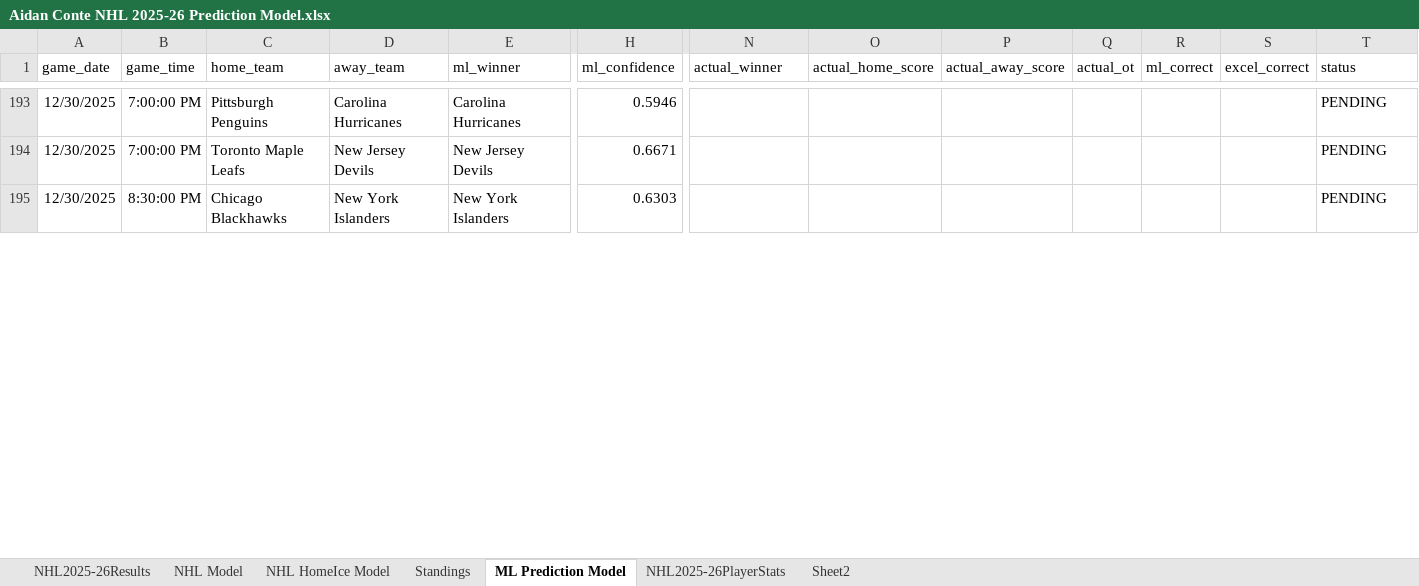
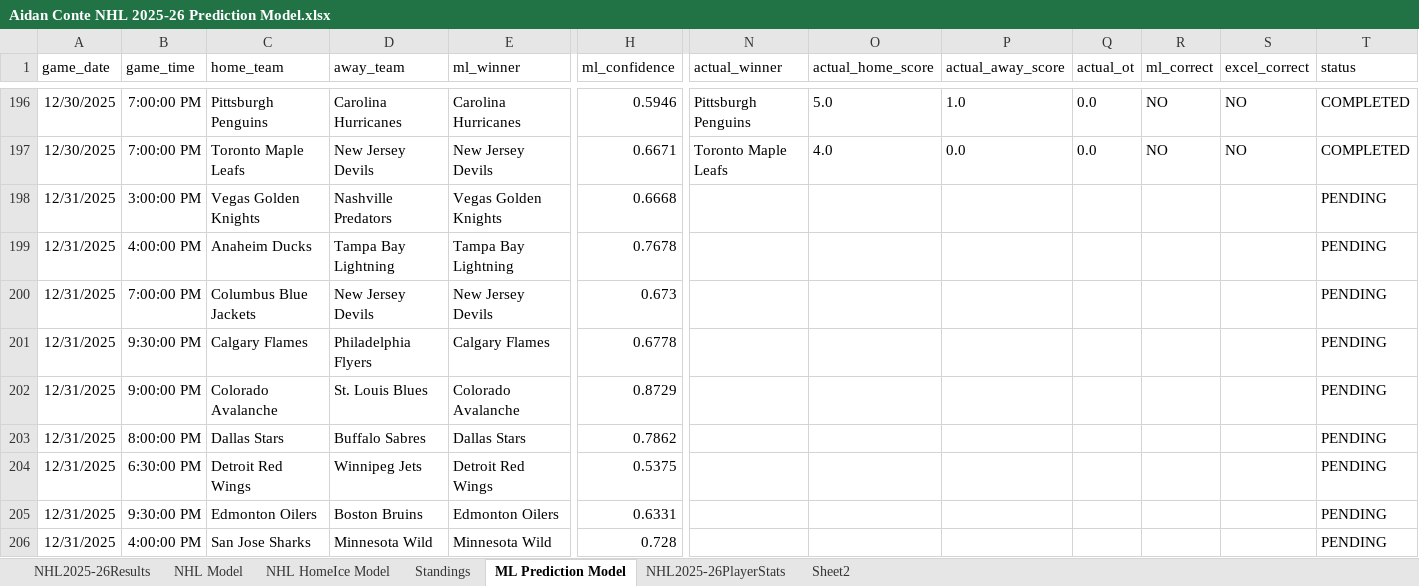
Before and after one commit to AidzNasty/NHL-Prediction-Model, an Excel workbook: Aidan Conte NHL 2025-26 Prediction Model.xlsx, sheet ML Prediction Model, drawn as a sheet; only a part is shown, gaps mark what is left out; values as stored, in another font and other column widths than the file's, no borders; table styles not drawn; addresses are those after the commit; rows hold the shown columns only; the diff covers the shown part only; the diff names each change by its address in the sheet, - before the commit and + after, or states it on an @@ line.

```diff
--- a/Aidan Conte NHL 2025-26 Prediction Model.xlsx (sheet ML Prediction Model)
+++ b/Aidan Conte NHL 2025-26 Prediction Model.xlsx (sheet ML Prediction Model)
-N196 (actual_winner): (empty)
+N196 (actual_winner): Pittsburgh Penguins
-O196 (actual_home_score): (empty)
+O196 (actual_home_score): 5.0
-P196 (actual_away_score): (empty)
+P196 (actual_away_score): 1.0
-Q196:Q197 (actual_ot): (empty)
+Q196:Q197 (actual_ot): 0.0
-R196:R197 (ml_correct): (empty)
+R196:R197 (ml_correct): NO
-S196:S197 (excel_correct): (empty)
+S196:S197 (excel_correct): NO
-T196:T197 (status): PENDING
+T196:T197 (status): COMPLETED
-N197 (actual_winner): (empty)
+N197 (actual_winner): Toronto Maple Leafs
-O197 (actual_home_score): (empty)
+O197 (actual_home_score): 4.0
-P197 (actual_away_score): (empty)
+P197 (actual_away_score): 0.0
+row 198: 12/31/2025 | 3:00:00 PM | Vegas Golden Knights | Nashville Predators | Vegas Golden Knights | 0.6668 |  |  |  |  |  |  | PENDING
+row 199: 12/31/2025 | 4:00:00 PM | Anaheim Ducks | Tampa Bay Lightning | Tampa Bay Lightning | 0.7678 |  |  |  |  |  |  | PENDING
+row 200: 12/31/2025 | 7:00:00 PM | Columbus Blue Jackets | New Jersey Devils | New Jersey Devils | 0.673 |  |  |  |  |  |  | PENDING
+row 201: 12/31/2025 | 9:30:00 PM | Calgary Flames | Philadelphia Flyers | Calgary Flames | 0.6778 |  |  |  |  |  |  | PENDING
+row 202: 12/31/2025 | 9:00:00 PM | Colorado Avalanche | St. Louis Blues | Colorado Avalanche | 0.8729 |  |  |  |  |  |  | PENDING
+row 203: 12/31/2025 | 8:00:00 PM | Dallas Stars | Buffalo Sabres | Dallas Stars | 0.7862 |  |  |  |  |  |  | PENDING
+row 204: 12/31/2025 | 6:30:00 PM | Detroit Red Wings | Winnipeg Jets | Detroit Red Wings | 0.5375 |  |  |  |  |  |  | PENDING
+row 205: 12/31/2025 | 9:30:00 PM | Edmonton Oilers | Boston Bruins | Edmonton Oilers | 0.6331 |  |  |  |  |  |  | PENDING
-A206 (game_date): 12/30/2025
+A206 (game_date): 12/31/2025
-B206 (game_time): 8:30:00 PM
+B206 (game_time): 4:00:00 PM
-C206 (home_team): Chicago Blackhawks
+C206 (home_team): San Jose Sharks
-D206 (away_team): New York Islanders
+D206 (away_team): Minnesota Wild
-E206 (ml_winner): New York Islanders
+E206 (ml_winner): Minnesota Wild
-H206 (ml_confidence): 0.6303
+H206 (ml_confidence): 0.728
```
Also changed, not shown: 3 added rows, 1 removed row, 121 moved rows and 21 edited cells elsewhere in this sheet, sheet NHL HomeIce Model, sheet NHL Model, sheet Standings, sheet NHL2025-26Results.
